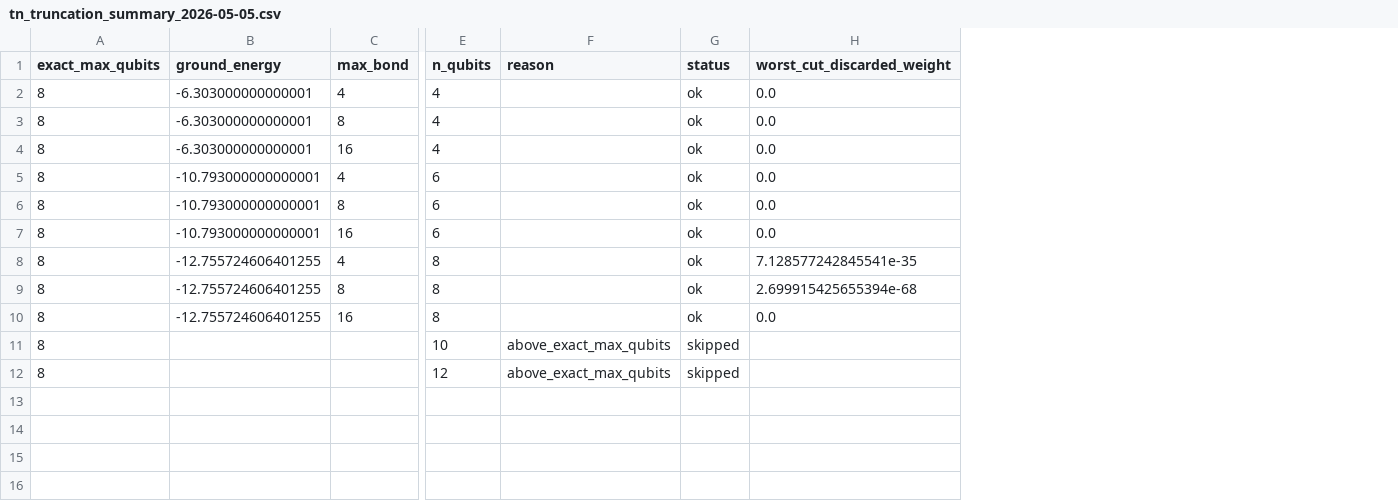
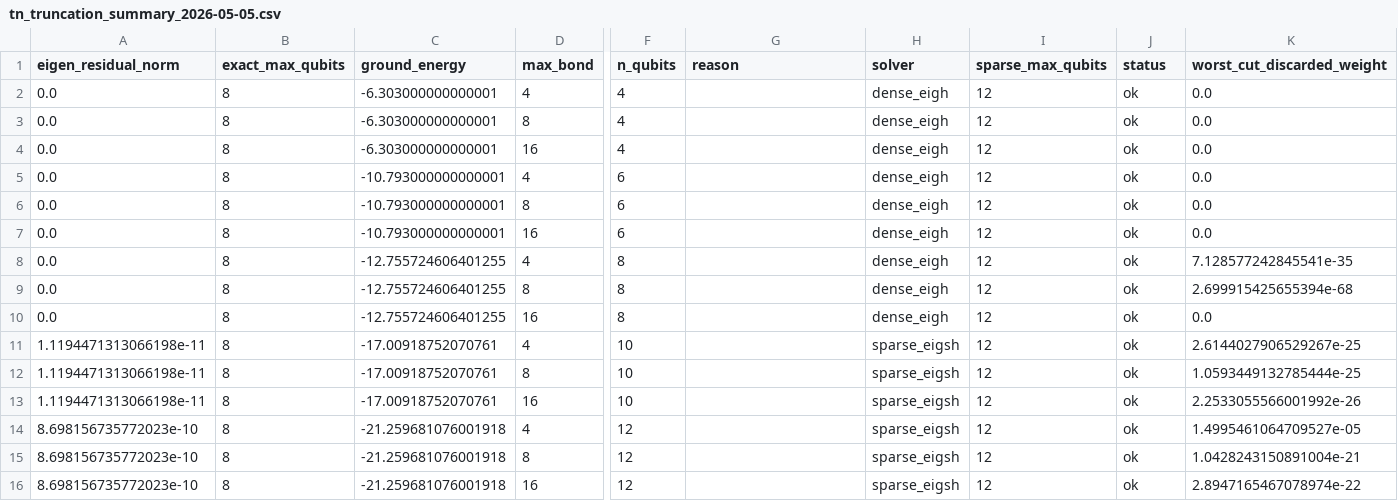
Before and after one commit to anulum/scpn-quantum-control, a CSV file: data/rust_vqe_methods/tn_truncation_summary_2026-05-05.csv, drawn as a sheet; only a part is shown, gaps mark what is left out; removed rows and columns are numbered as before the commit, all else as after; rows hold the shown columns only; the diff names each change by its address in the sheet, - before the commit and + after, or states it on an @@ line.

```diff
--- a/data/rust_vqe_methods/tn_truncation_summary_2026-05-05.csv
+++ b/data/rust_vqe_methods/tn_truncation_summary_2026-05-05.csv
+column A (eigen_residual_norm), rows 2-10: all 0.0
+column H (solver), rows 2-10: all dense_eigh
+column I (sparse_max_qubits), rows 2-10: all 12
-row 11: 8 |  |  | 10 | above_exact_max_qubits | skipped
-row 12: 8 |  |  | 12 | above_exact_max_qubits | skipped
+row 11: 1.1194471313066198e-11 | 8 | -17.00918752070761 | 4 | 10 |  | sparse_eigsh | 12 | ok | 2.6144027906529267e-25
+row 12: 1.1194471313066198e-11 | 8 | -17.00918752070761 | 8 | 10 |  | sparse_eigsh | 12 | ok | 1.0593449132785444e-25
+row 13: 1.1194471313066198e-11 | 8 | -17.00918752070761 | 16 | 10 |  | sparse_eigsh | 12 | ok | 2.2533055566001992e-26
+row 14: 8.698156735772023e-10 | 8 | -21.259681076001918 | 4 | 12 |  | sparse_eigsh | 12 | ok | 1.4995461064709527e-05
+row 15: 8.698156735772023e-10 | 8 | -21.259681076001918 | 8 | 12 |  | sparse_eigsh | 12 | ok | 1.0428243150891004e-21
+row 16: 8.698156735772023e-10 | 8 | -21.259681076001918 | 16 | 12 |  | sparse_eigsh | 12 | ok | 2.8947165467078974e-22
```
Also changed, not shown: 7 other files.
